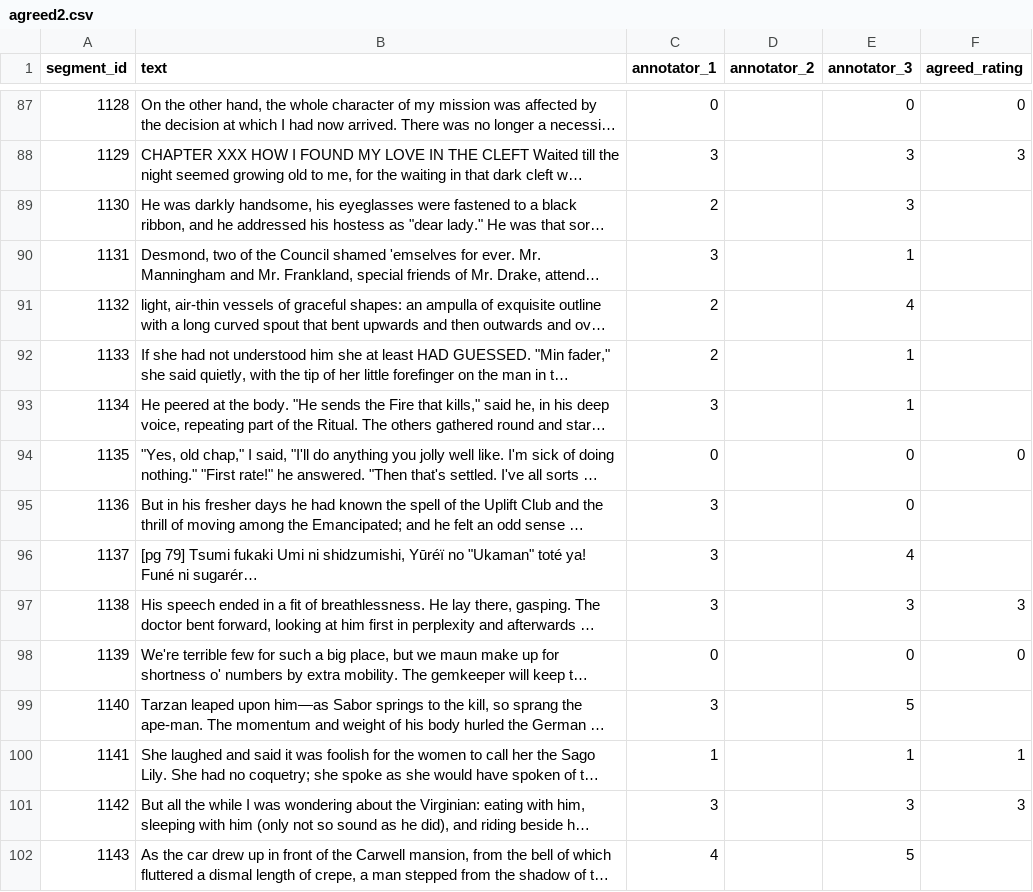
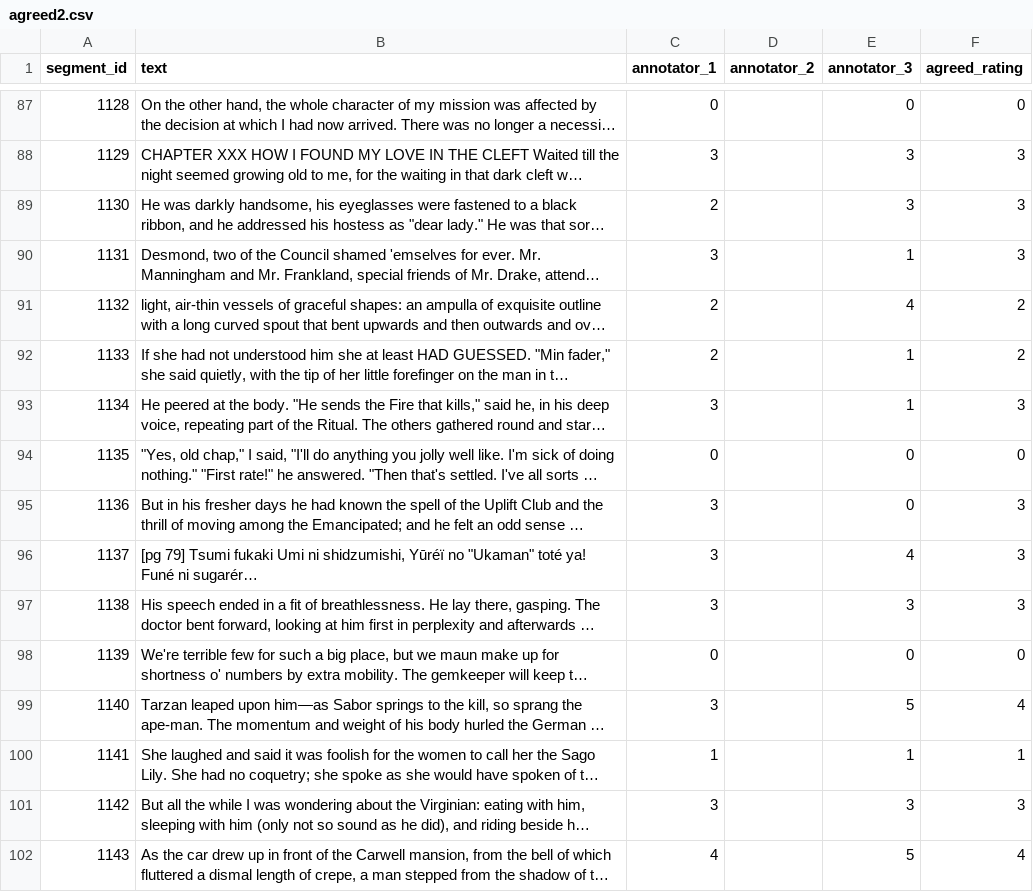
Before and after one commit to itzTerra/vis-desc, a CSV file: modules/lab/data/datasets/small/agreed2.csv, drawn as a sheet; only a part is shown, gaps mark what is left out; long unchanged cells end in …; the diff covers the shown part only; the diff names each change by its address in the sheet, - before the commit and + after, or states it on an @@ line.

Commit message:
feat(lab): finish small dataset second labeling

```diff
--- a/modules/lab/data/datasets/small/agreed2.csv
+++ b/modules/lab/data/datasets/small/agreed2.csv
-F89:F90 (agreed_rating): (empty)
+F89:F90 (agreed_rating): 3
-F91:F92 (agreed_rating): (empty)
+F91:F92 (agreed_rating): 2
-F93 (agreed_rating): (empty)
+F93 (agreed_rating): 3
-F95:F96 (agreed_rating): (empty)
+F95:F96 (agreed_rating): 3
-F99 (agreed_rating): (empty)
+F99 (agreed_rating): 4
-F102 (agreed_rating): (empty)
+F102 (agreed_rating): 4
```
Also changed, not shown: 3 added rows and 114 edited cells elsewhere in this file.
